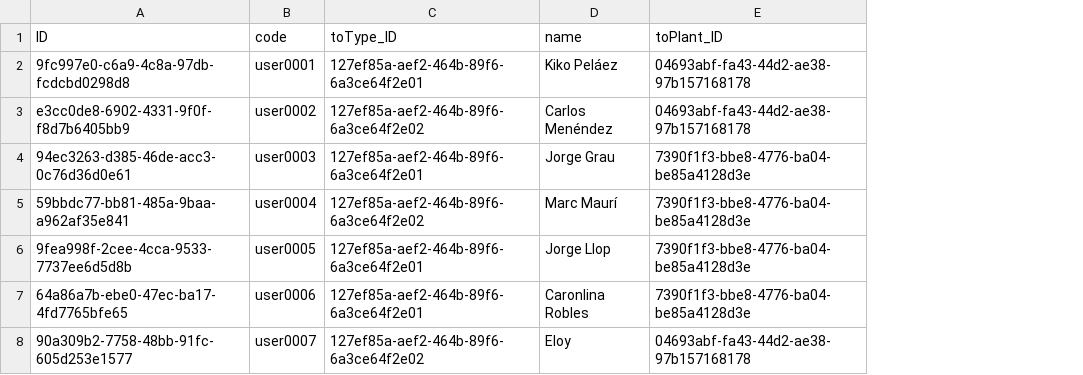
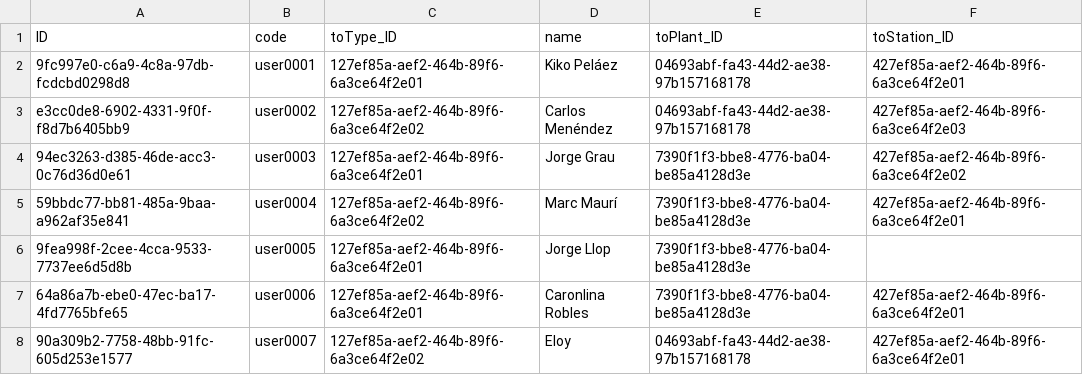
Before and after one commit to dongtianxiaozi/cap_filterfacets_test, a CSV file: db/data/com.seidor.sfc.md-Users.csv, drawn as a sheet; the diff names each change by its address in the sheet, - before the commit and + after, or states it on an @@ line.

Commit message:
SFC-152 Users prop. toStation

```diff
--- a/db/data/com.seidor.sfc.md-Users.csv
+++ b/db/data/com.seidor.sfc.md-Users.csv
+column F (toStation_ID), rows 2-8: 427ef85a-aef2-464b-89f6-6a3ce64f2e01 | 427ef85a-aef2-464b-89f6-6a3ce64f2e03 | 427ef85a-aef2-464b-89f6-6a3ce64f2e02 | 427ef85a-aef2-464b-89f6-6a3ce64f2e01 |  | 427ef85a-aef2-464b-89f6-6a3ce64f2e01 | 427ef85a-aef2-464b-89f6-6a3ce64f2e01
```
Also changed, not shown: 2 other files.
